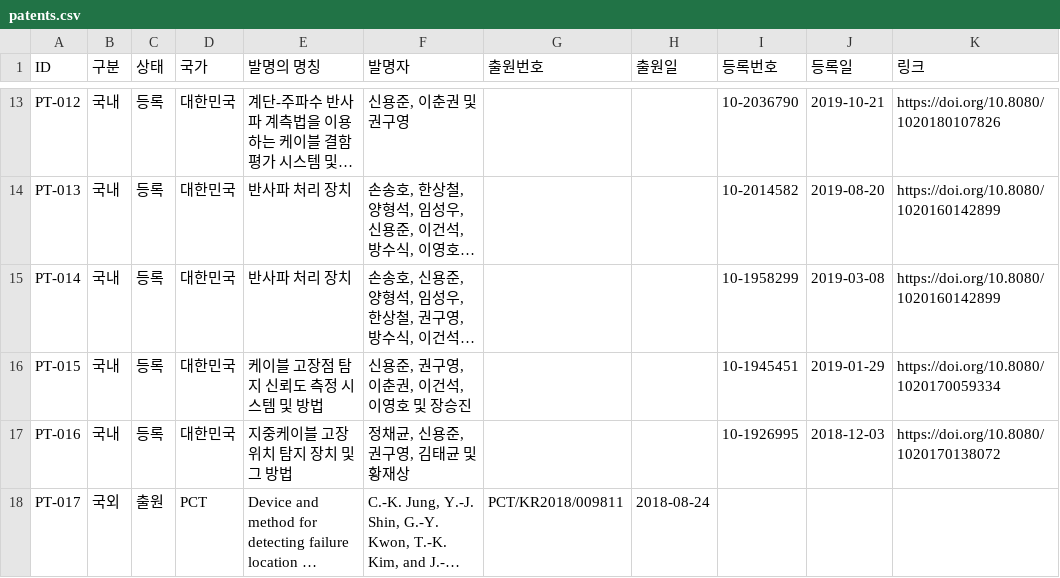
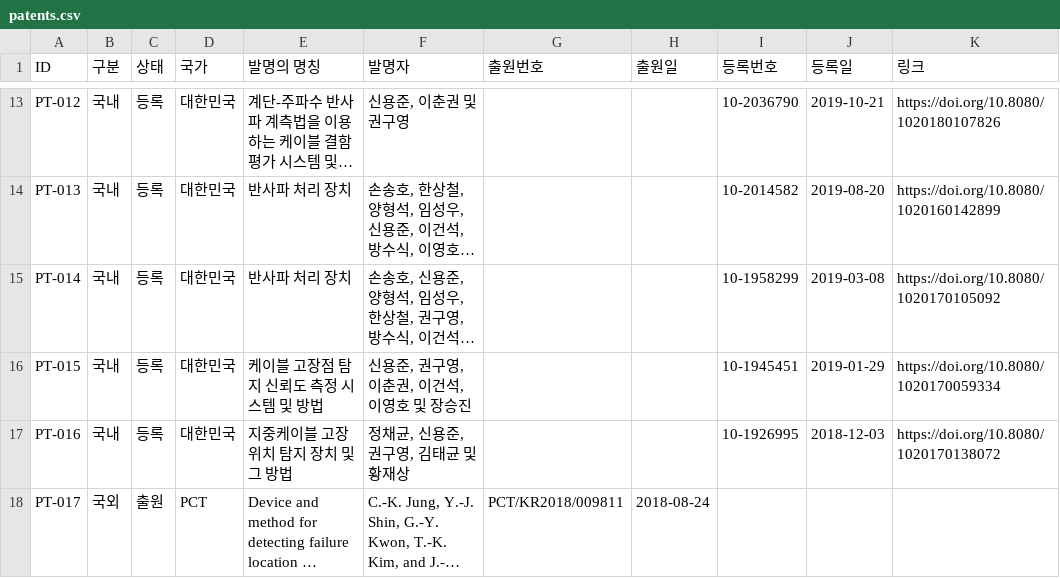
Before and after one commit to Gu-Young/energyinfo, a CSV file: data/patents.csv, drawn as a sheet; only a part is shown, gaps mark what is left out; long unchanged cells end in …; the diff names each change by its address in the sheet, - before the commit and + after, or states it on an @@ line.

```diff
--- a/data/patents.csv
+++ b/data/patents.csv
-K15 (링크): https://doi.org/10.8080/1020160142899
+K15 (링크): https://doi.org/10.8080/1020170105092
```
Also changed, not shown: data/papers.csv.
